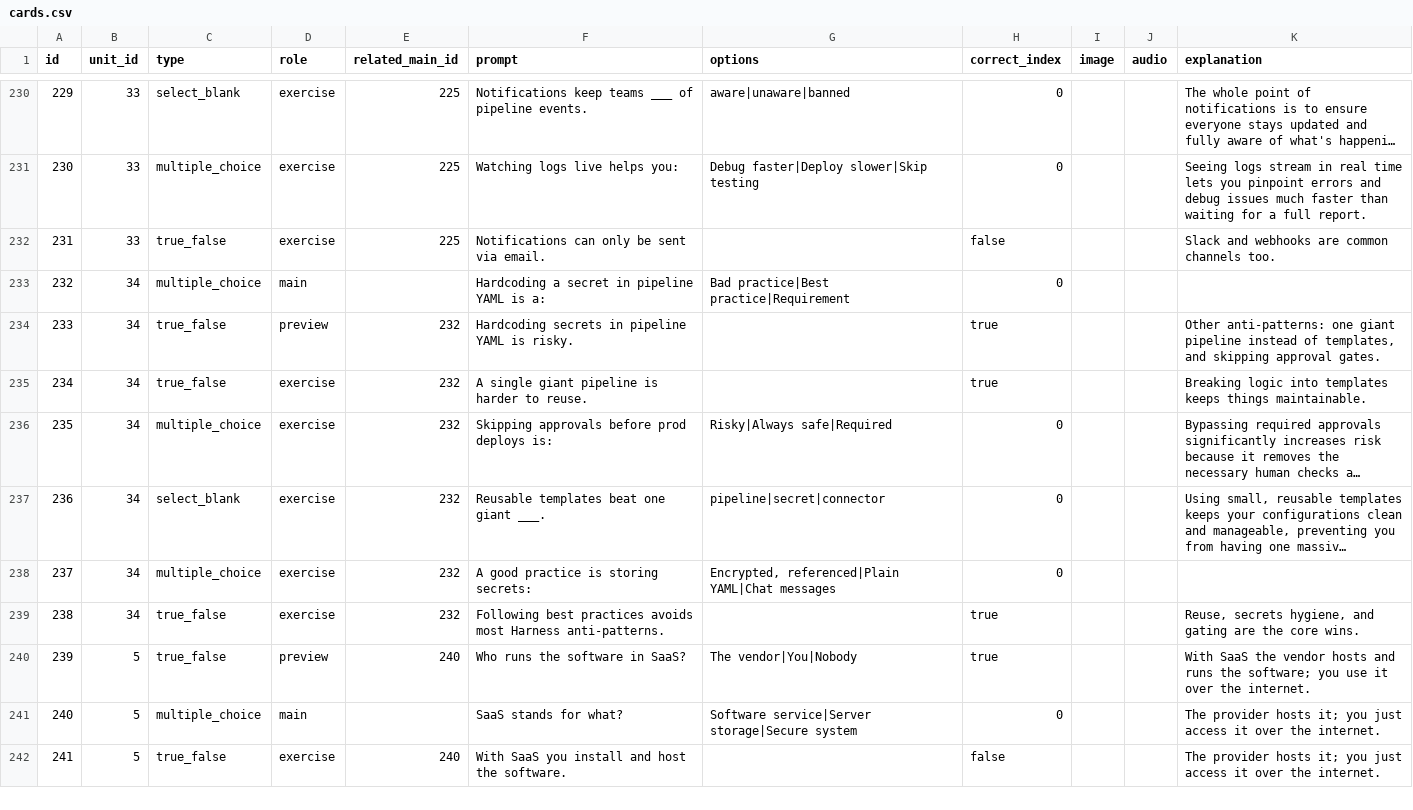
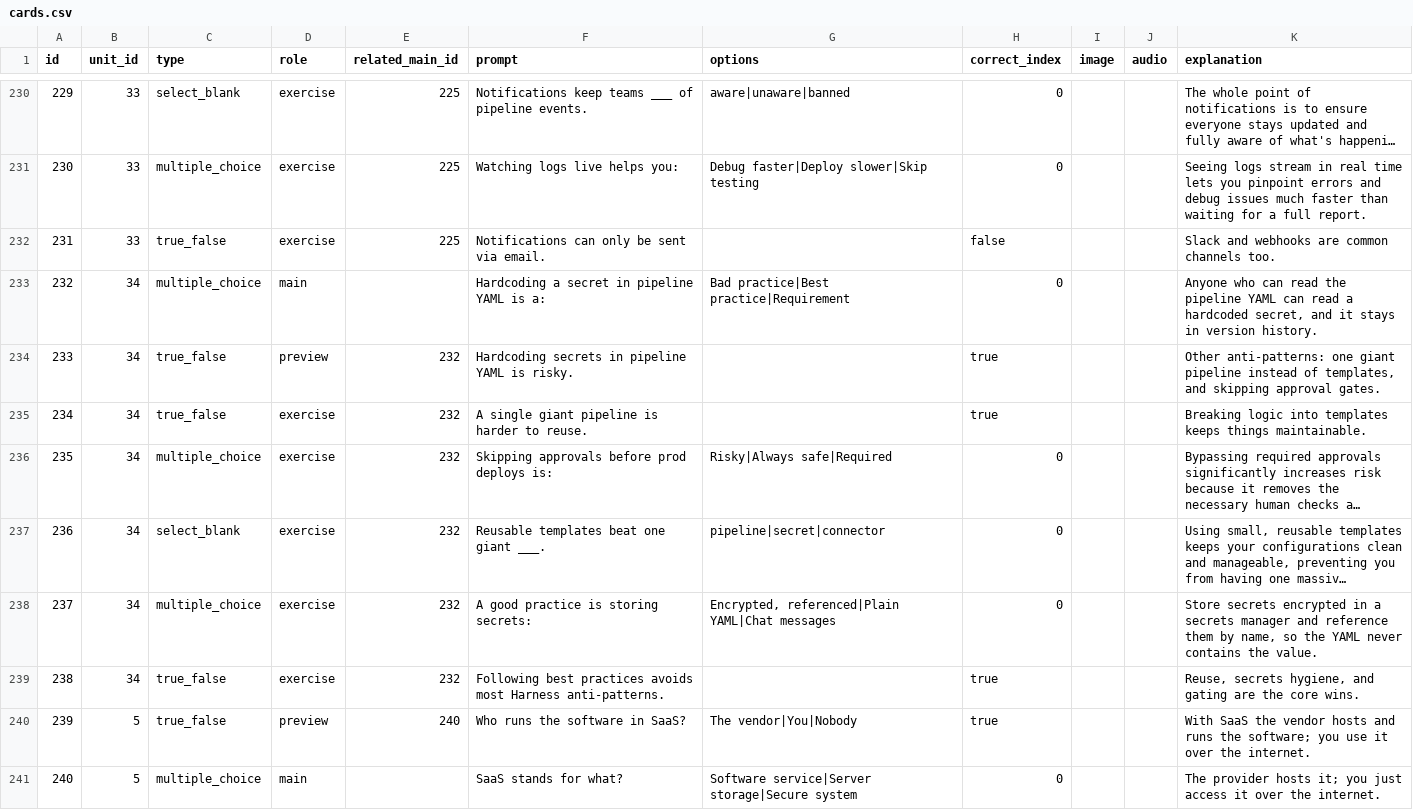
Before and after one commit to yaaddi-courses/harness, a CSV file: source/cards.csv, drawn as a sheet; only a part is shown, gaps mark what is left out; the shorter side is filled out with more unchanged rows; long unchanged cells end in …; the diff names each change by its address in the sheet, - before the commit and + after, or states it on an @@ line.

Commit message:
Release 1.1.0: Added an explanation to 2 card(s) that had none.

```diff
--- a/source/cards.csv
+++ b/source/cards.csv
-K233 (explanation): (empty)
+K233 (explanation): Anyone who can read the pipeline YAML can read a hardcoded secret, and it stays in version history.
-K238 (explanation): (empty)
+K238 (explanation): Store secrets encrypted in a secrets manager and reference them by name, so the YAML never contains the value.
```
Also changed, not shown: source/meta.csv, 2 other files.
